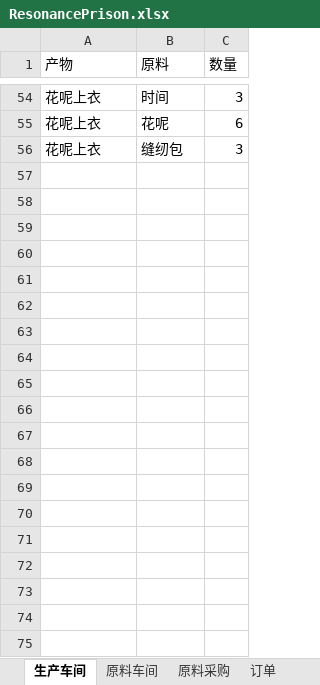
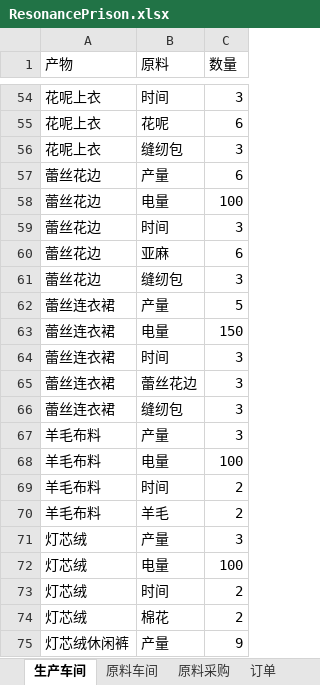
Before and after one commit to wjy9/ResonancePrisonCalculator, an Excel workbook: ResonancePrison.xlsx, sheet 生产车间, drawn as a sheet; only a part is shown, gaps mark what is left out; values as stored, in another font and other column widths than the file's, no borders; the diff covers the shown part only; the diff names each change by its address in the sheet, - before the commit and + after, or states it on an @@ line.

Commit message:
update data sheet

```diff
--- a/ResonancePrison.xlsx (sheet 生产车间)
+++ b/ResonancePrison.xlsx (sheet 生产车间)
+row 57: 蕾丝花边 | 产量 | 6
+row 58: 蕾丝花边 | 电量 | 100
+row 59: 蕾丝花边 | 时间 | 3
+row 60: 蕾丝花边 | 亚麻 | 6
+row 61: 蕾丝花边 | 缝纫包 | 3
+row 62: 蕾丝连衣裙 | 产量 | 5
+row 63: 蕾丝连衣裙 | 电量 | 150
+row 64: 蕾丝连衣裙 | 时间 | 3
+row 65: 蕾丝连衣裙 | 蕾丝花边 | 3
+row 66: 蕾丝连衣裙 | 缝纫包 | 3
+row 67: 羊毛布料 | 产量 | 3
+row 68: 羊毛布料 | 电量 | 100
+row 69: 羊毛布料 | 时间 | 2
+row 70: 羊毛布料 | 羊毛 | 2
+row 71: 灯芯绒 | 产量 | 3
+row 72: 灯芯绒 | 电量 | 100
+row 73: 灯芯绒 | 时间 | 2
+row 74: 灯芯绒 | 棉花 | 2
+row 75: 灯芯绒休闲裤 | 产量 | 9
```
Also changed, not shown: 60 added rows elsewhere in this sheet, sheet 订单, sheet 原料车间, sheet 原料采购, sheet 交易所.
